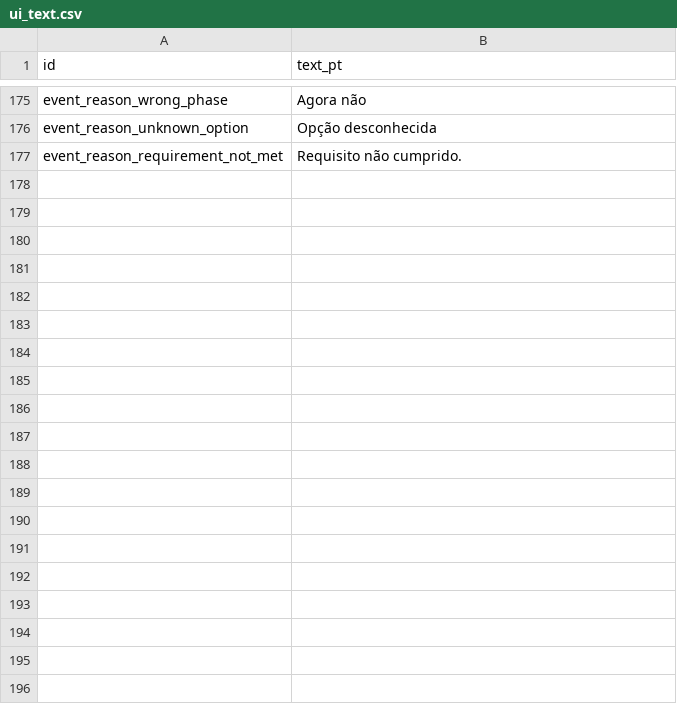
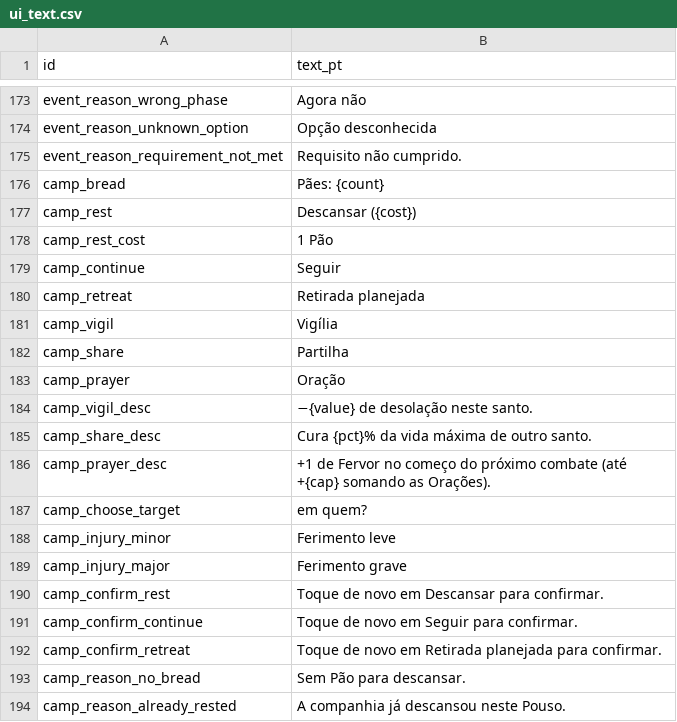
Before and after one commit to alnsouza90/Ad-Inferos---RPG, a CSV file: docs/balance/ui_text.csv, drawn as a sheet; only a part is shown, gaps mark what is left out; the diff covers the shown part only.

```diff
--- a/docs/balance/ui_text.csv
+++ b/docs/balance/ui_text.csv
@@ -177 +175,20 @@ event_reason_unknown_option,Opção desconhecida
 event_reason_requirement_not_met,Requisito não cumprido.
+camp_bread,Pães: {count}
+camp_rest,Descansar ({cost})
+camp_rest_cost,1 Pão
+camp_continue,Seguir
+camp_retreat,Retirada planejada
+camp_vigil,Vigília
+camp_share,Partilha
+camp_prayer,Oração
+camp_vigil_desc,−{value} de desolação neste santo.
+camp_share_desc,Cura {pct}% da vida máxima de outro santo.
+camp_prayer_desc,+1 de Fervor no começo do próximo combate (até +{cap} somando as Orações).
+camp_choose_target,em quem?
+camp_injury_minor,Ferimento leve
+camp_injury_major,Ferimento grave
+camp_confirm_rest,Toque de novo em Descansar para confirmar.
+camp_confirm_continue,Toque de novo em Seguir para confirmar.
+camp_confirm_retreat,Toque de novo em Retirada planejada para confirmar.
+camp_reason_no_bread,Sem Pão para descansar.
+camp_reason_already_rested,A companhia já descansou neste Pouso.
```
Also changed, not shown: 13 added rows and 2 removed rows elsewhere in this file, 12 other files.
